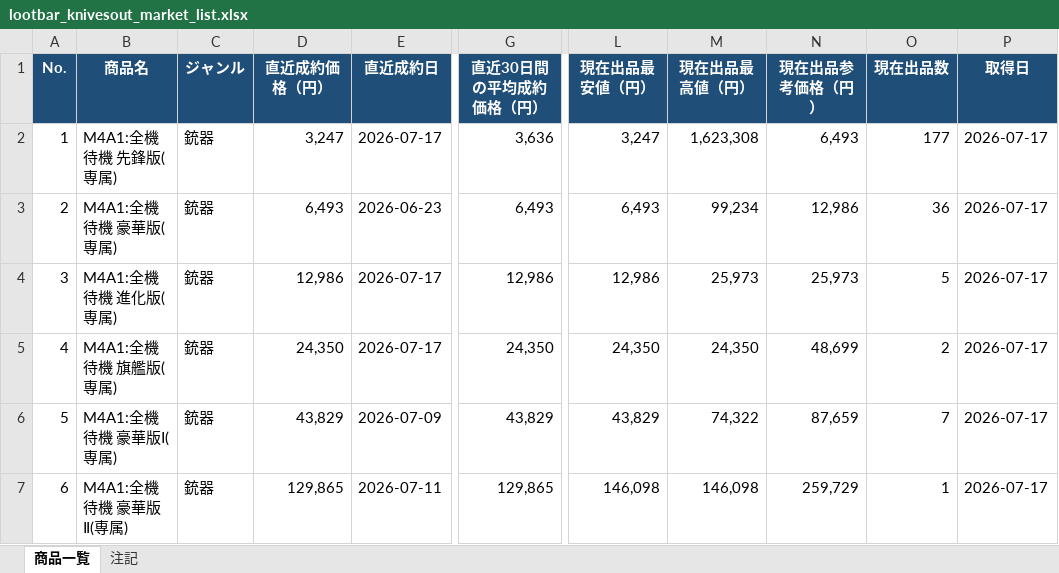
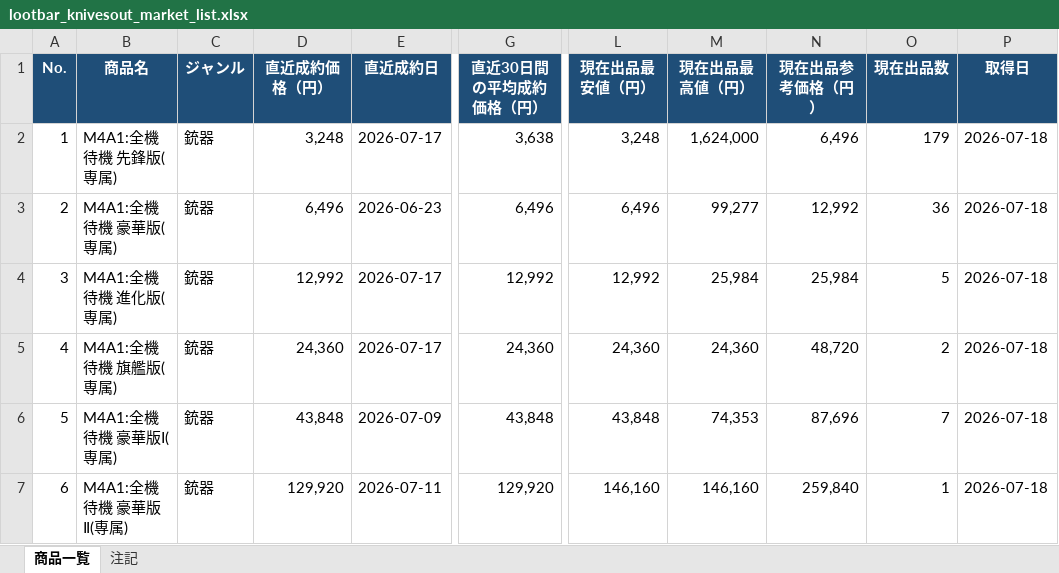
Before and after one commit to system-making/xS3-ZFWBFEJyC2Y3M6fwl-w9i7SrqNUNj36QwVV, an Excel workbook: output/lootbar_knivesout_market_list.xlsx, sheet 商品一覧, drawn as a sheet; only a part is shown, gaps mark what is left out; values as stored, in another font and other column widths than the file's, no borders; the diff covers the shown part only; the diff names each change by its address in the sheet, - before the commit and + after, or states it on an @@ line.

```diff
--- a/output/lootbar_knivesout_market_list.xlsx (sheet 商品一覧)
+++ b/output/lootbar_knivesout_market_list.xlsx (sheet 商品一覧)
-D2 (直近成約価格（円）): 3,247
+D2 (直近成約価格（円）): 3,248
-G2 (直近30日間の平均成約価格（円）): 3,636
+G2 (直近30日間の平均成約価格（円）): 3,638
-L2 (現在出品最安値（円）): 3,247
+L2 (現在出品最安値（円）): 3,248
-M2 (現在出品最高値（円）): 1,623,308
+M2 (現在出品最高値（円）): 1,624,000
-N2 (現在出品参考価格（円）): 6,493
+N2 (現在出品参考価格（円）): 6,496
-O2 (現在出品数): 177
+O2 (現在出品数): 179
-P2:P7 (取得日): 2026-07-17
+P2:P7 (取得日): 2026-07-18
-D3 (直近成約価格（円）): 6,493
+D3 (直近成約価格（円）): 6,496
-G3 (直近30日間の平均成約価格（円）): 6,493
+G3 (直近30日間の平均成約価格（円）): 6,496
-L3 (現在出品最安値（円）): 6,493
+L3 (現在出品最安値（円）): 6,496
-M3 (現在出品最高値（円）): 99,234
+M3 (現在出品最高値（円）): 99,277
-N3 (現在出品参考価格（円）): 12,986
+N3 (現在出品参考価格（円）): 12,992
-D4 (直近成約価格（円）): 12,986
+D4 (直近成約価格（円）): 12,992
-G4 (直近30日間の平均成約価格（円）): 12,986
+G4 (直近30日間の平均成約価格（円）): 12,992
-L4 (現在出品最安値（円）): 12,986
+L4 (現在出品最安値（円）): 12,992
-M4 (現在出品最高値（円）): 25,973
+M4 (現在出品最高値（円）): 25,984
-N4 (現在出品参考価格（円）): 25,973
+N4 (現在出品参考価格（円）): 25,984
-D5 (直近成約価格（円）): 24,350
+D5 (直近成約価格（円）): 24,360
-G5 (直近30日間の平均成約価格（円）): 24,350
+G5 (直近30日間の平均成約価格（円）): 24,360
-L5 (現在出品最安値（円）): 24,350
+L5 (現在出品最安値（円）): 24,360
-M5 (現在出品最高値（円）): 24,350
+M5 (現在出品最高値（円）): 24,360
-N5 (現在出品参考価格（円）): 48,699
+N5 (現在出品参考価格（円）): 48,720
-D6 (直近成約価格（円）): 43,829
+D6 (直近成約価格（円）): 43,848
-G6 (直近30日間の平均成約価格（円）): 43,829
+G6 (直近30日間の平均成約価格（円）): 43,848
-L6 (現在出品最安値（円）): 43,829
+L6 (現在出品最安値（円）): 43,848
-M6 (現在出品最高値（円）): 74,322
+M6 (現在出品最高値（円）): 74,353
-N6 (現在出品参考価格（円）): 87,659
+N6 (現在出品参考価格（円）): 87,696
-D7 (直近成約価格（円）): 129,865
+D7 (直近成約価格（円）): 129,920
-G7 (直近30日間の平均成約価格（円）): 129,865
+G7 (直近30日間の平均成約価格（円）): 129,920
-L7 (現在出品最安値（円）): 146,098
+L7 (現在出品最安値（円）): 146,160
-M7 (現在出品最高値（円）): 146,098
+M7 (現在出品最高値（円）): 146,160
-N7 (現在出品参考価格（円）): 259,729
+N7 (現在出品参考価格（円）): 259,840
```
Also changed, not shown: 1616 edited cells elsewhere in this sheet, sheet 注記, 2 other files.
